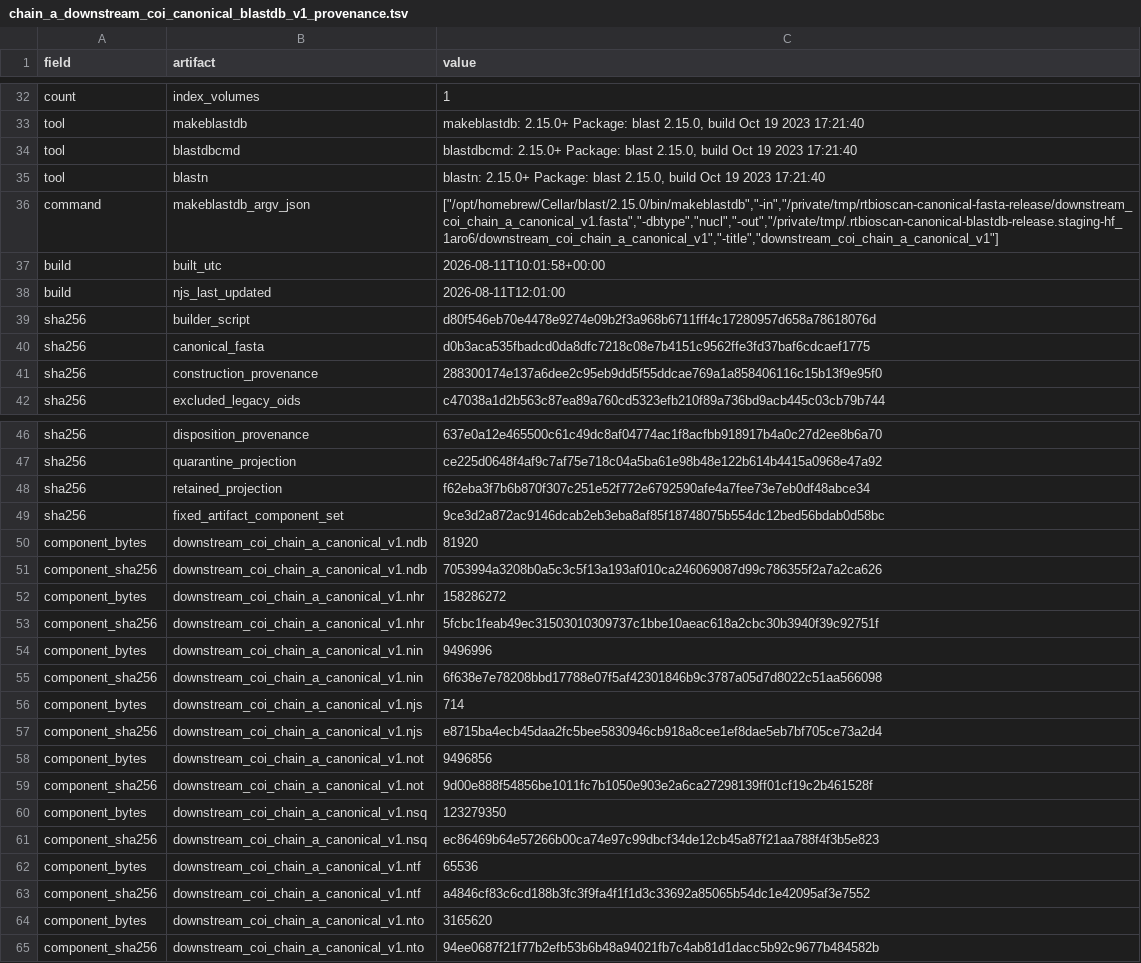
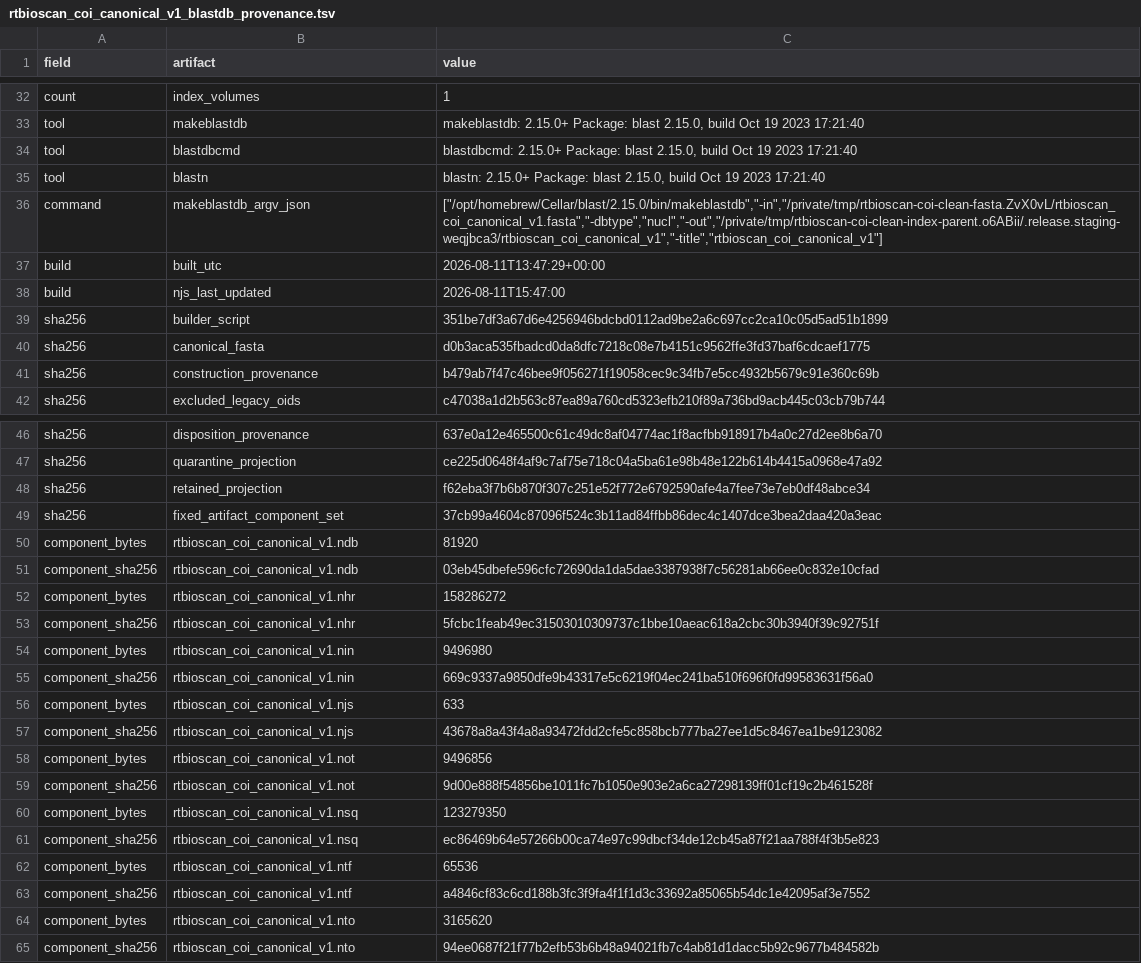
Before and after one commit to funcomicscnb-cpu/RTBioScan, a TSV file: conf/taxonomy_regression/rtbioscan_coi_canonical_v1_blastdb_provenance.tsv (was conf/taxonomy_regression/chain_a_downstream_coi_canonical_blastdb_v1_provenance.tsv), drawn as a sheet; only a part is shown, gaps mark what is left out; the diff covers the shown part only.

Commit message:
fix(taxonomy): use public COI artifact names

```diff
--- a/conf/taxonomy_regression/chain_a_downstream_coi_canonical_blastdb_v1_provenance.tsv
+++ b/conf/taxonomy_regression/rtbioscan_coi_canonical_v1_blastdb_provenance.tsv
@@ -35,8 +35,8 @@ tool	blastdbcmd	blastdbcmd: 2.15.0+ Package: blast 2.15.0, build Oct 19 2023 17:
 tool	blastn	blastn: 2.15.0+ Package: blast 2.15.0, build Oct 19 2023 17:21:40
-command	makeblastdb_argv_json	["/opt/homebrew/Cellar/blast/2.15.0/bin/makeblastdb","-in","/private/tmp/rtbioscan-canonical-fasta-release/downstream_coi_chain_a_canonical_v1.fasta","-dbtype","nucl","-out","/private/tmp/.rtbioscan-canonical-blastdb-release.staging-hf_1aro6/downstream_coi_chain_a_canonical_v1","-title","downstream_coi_chain_a_canonical_v1"]
-build	built_utc	2026-08-11T10:01:58+00:00
-build	njs_last_updated	2026-08-11T12:01:00
-sha256	builder_script	d80f546eb70e4478e9274e09b2f3a968b6711fff4c17280957d658a78618076d
+command	makeblastdb_argv_json	["/opt/homebrew/Cellar/blast/2.15.0/bin/makeblastdb","-in","/private/tmp/rtbioscan-coi-clean-fasta.ZvX0vL/rtbioscan_coi_canonical_v1.fasta","-dbtype","nucl","-out","/private/tmp/rtbioscan-coi-clean-index-parent.o6ABii/.release.staging-weqjbca3/rtbioscan_coi_canonical_v1","-title","rtbioscan_coi_canonical_v1"]
+build	built_utc	2026-08-11T13:47:29+00:00
+build	njs_last_updated	2026-08-11T15:47:00
+sha256	builder_script	351be7df3a67d6e4256946bdcbd0112ad9be2a6c697cc2ca10c05d5ad51b1899
 sha256	canonical_fasta	d0b3aca535fbadcd0da8dfc7218c08e7b4151c9562ffe3fd37baf6cdcaef1775
-sha256	construction_provenance	288300174e137a6dee2c95eb9dd5f55ddcae769a1a858406116c15b13f9e95f0
+sha256	construction_provenance	b479ab7f47c46bee9f056271f19058cec9c34fb7e5cc4932b5679c91e360c69b
 sha256	excluded_legacy_oids	c47038a1d2b563c87ea89a760cd5323efb210f89a736bd9acb445c03cb79b744
@@ -48,18 +48,18 @@ sha256	quarantine_projection	ce225d0648f4af9c7af75e718c04a5ba61e98b48e122b614b44
 sha256	retained_projection	f62eba3f7b6b870f307c251e52f772e6792590afe4a7fee73e7eb0df48abce34
-sha256	fixed_artifact_component_set	9ce3d2a872ac9146dcab2eb3eba8af85f18748075b554dc12bed56bdab0d58bc
-component_bytes	downstream_coi_chain_a_canonical_v1.ndb	81920
-component_sha256	downstream_coi_chain_a_canonical_v1.ndb	7053994a3208b0a5c3c5f13a193af010ca246069087d99c786355f2a7a2ca626
-component_bytes	downstream_coi_chain_a_canonical_v1.nhr	158286272
-component_sha256	downstream_coi_chain_a_canonical_v1.nhr	5fcbc1feab49ec31503010309737c1bbe10aeac618a2cbc30b3940f39c92751f
-component_bytes	downstream_coi_chain_a_canonical_v1.nin	9496996
-component_sha256	downstream_coi_chain_a_canonical_v1.nin	6f638e7e78208bbd17788e07f5af42301846b9c3787a05d7d8022c51aa566098
-component_bytes	downstream_coi_chain_a_canonical_v1.njs	714
-component_sha256	downstream_coi_chain_a_canonical_v1.njs	e8715ba4ecb45daa2fc5bee5830946cb918a8cee1ef8dae5eb7bf705ce73a2d4
-component_bytes	downstream_coi_chain_a_canonical_v1.not	9496856
-component_sha256	downstream_coi_chain_a_canonical_v1.not	9d00e888f54856be1011fc7b1050e903e2a6ca27298139ff01cf19c2b461528f
-component_bytes	downstream_coi_chain_a_canonical_v1.nsq	123279350
-component_sha256	downstream_coi_chain_a_canonical_v1.nsq	ec86469b64e57266b00ca74e97c99dbcf34de12cb45a87f21aa788f4f3b5e823
-component_bytes	downstream_coi_chain_a_canonical_v1.ntf	65536
-component_sha256	downstream_coi_chain_a_canonical_v1.ntf	a4846cf83c6cd188b3fc3f9fa4f1f1d3c33692a85065b54dc1e42095af3e7552
-component_bytes	downstream_coi_chain_a_canonical_v1.nto	3165620
-component_sha256	downstream_coi_chain_a_canonical_v1.nto	94ee0687f21f77b2efb53b6b48a94021fb7c4ab81d1dacc5b92c9677b484582b
+sha256	fixed_artifact_component_set	37cb99a4604c87096f524c3b11ad84ffbb86dec4c1407dce3bea2daa420a3eac
+component_bytes	rtbioscan_coi_canonical_v1.ndb	81920
+component_sha256	rtbioscan_coi_canonical_v1.ndb	03eb45dbefe596cfc72690da1da5dae3387938f7c56281ab66ee0c832e10cfad
+component_bytes	rtbioscan_coi_canonical_v1.nhr	158286272
+component_sha256	rtbioscan_coi_canonical_v1.nhr	5fcbc1feab49ec31503010309737c1bbe10aeac618a2cbc30b3940f39c92751f
+component_bytes	rtbioscan_coi_canonical_v1.nin	9496980
+component_sha256	rtbioscan_coi_canonical_v1.nin	669c9337a9850dfe9b43317e5c6219f04ec241ba510f696f0fd99583631f56a0
+component_bytes	rtbioscan_coi_canonical_v1.njs	633
+component_sha256	rtbioscan_coi_canonical_v1.njs	43678a8a43f4a8a93472fdd2cfe5c858bcb777ba27ee1d5c8467ea1be9123082
+component_bytes	rtbioscan_coi_canonical_v1.not	9496856
+component_sha256	rtbioscan_coi_canonical_v1.not	9d00e888f54856be1011fc7b1050e903e2a6ca27298139ff01cf19c2b461528f
+component_bytes	rtbioscan_coi_canonical_v1.nsq	123279350
+component_sha256	rtbioscan_coi_canonical_v1.nsq	ec86469b64e57266b00ca74e97c99dbcf34de12cb45a87f21aa788f4f3b5e823
+component_bytes	rtbioscan_coi_canonical_v1.ntf	65536
+component_sha256	rtbioscan_coi_canonical_v1.ntf	a4846cf83c6cd188b3fc3f9fa4f1f1d3c33692a85065b54dc1e42095af3e7552
+component_bytes	rtbioscan_coi_canonical_v1.nto	3165620
+component_sha256	rtbioscan_coi_canonical_v1.nto	94ee0687f21f77b2efb53b6b48a94021fb7c4ab81d1dacc5b92c9677b484582b
```
Also changed, not shown: 2 edited cells elsewhere in this file, conf/taxonomy_regression/rtbioscan_coi_canonical_v1_fasta_provenance.tsv, 12 other files.
